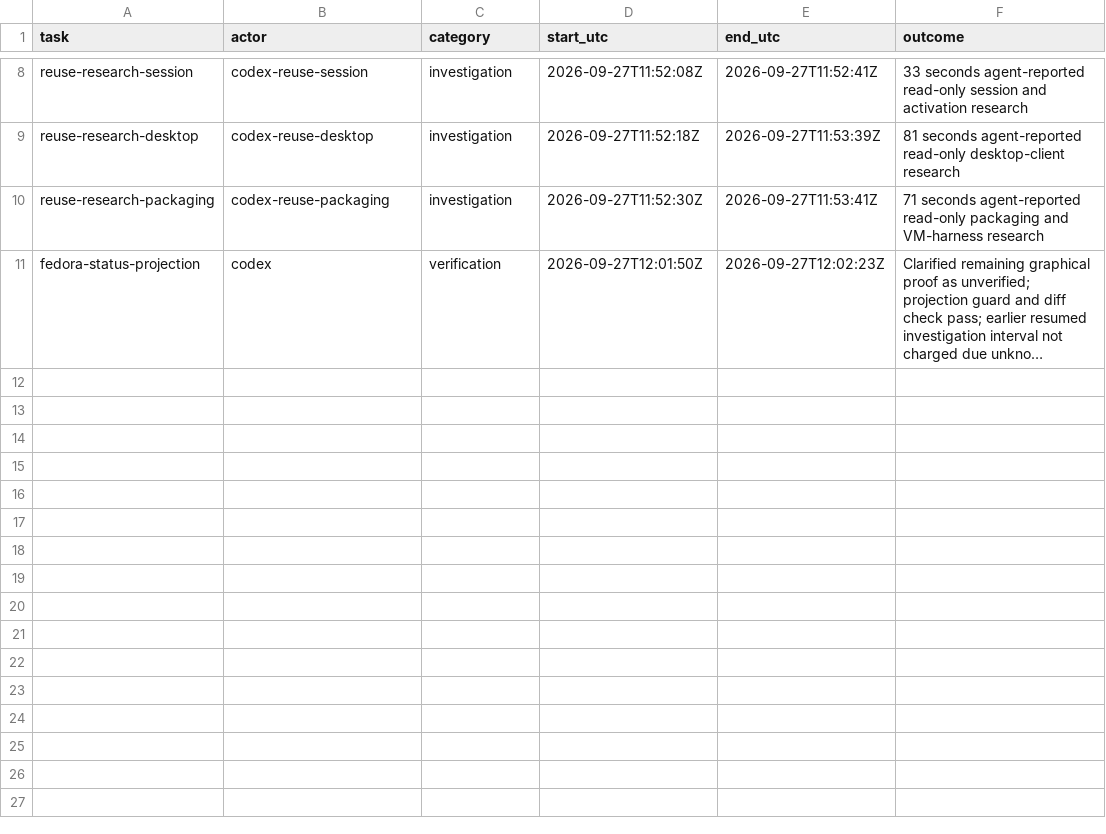
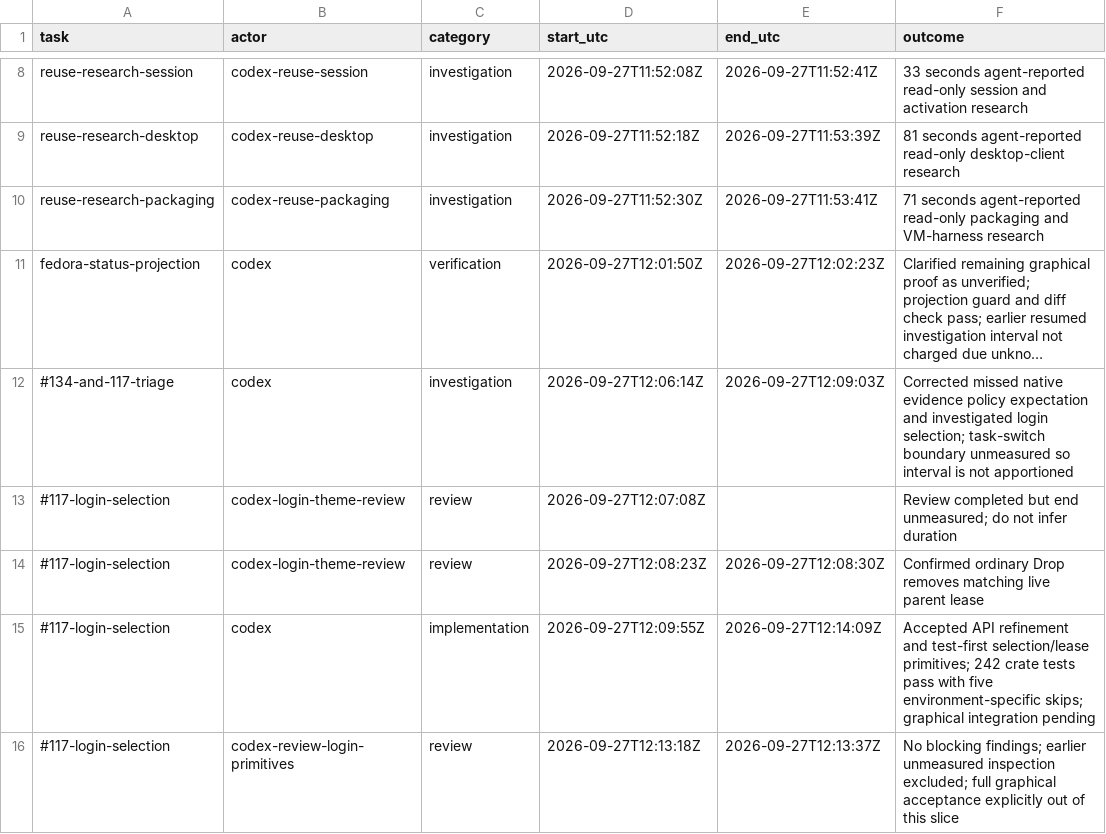
Before and after one commit to Pipeliner/realms-de, a CSV file: docs/task-time.csv, drawn as a sheet; only a part is shown, gaps mark what is left out; long unchanged cells end in …; the diff names each change by its address in the sheet, - before the commit and + after, or states it on an @@ line.

Commit message:
feat(theme): reuse validated generations for login-bound selection

```diff
--- a/docs/task-time.csv
+++ b/docs/task-time.csv
+row 12: #134-and-117-triage | codex | investigation | 2026-09-27T12:06:14Z | 2026-09-27T12:09:03Z | Corrected missed native evidence policy expectation and investigated login selection; task-switch boundary unmeasured so interval is not apportioned
+row 13: #117-login-selection | codex-login-theme-review | review | 2026-09-27T12:07:08Z |  | Review completed but end unmeasured; do not infer duration
+row 14: #117-login-selection | codex-login-theme-review | review | 2026-09-27T12:08:23Z | 2026-09-27T12:08:30Z | Confirmed ordinary Drop removes matching live parent lease
+row 15: #117-login-selection | codex | implementation | 2026-09-27T12:09:55Z | 2026-09-27T12:14:09Z | Accepted API refinement and test-first selection/lease primitives; 242 crate tests pass with five environment-specific skips; graphical integration pending
+row 16: #117-login-selection | codex-review-login-primitives | review | 2026-09-27T12:13:18Z | 2026-09-27T12:13:37Z | No blocking findings; earlier unmeasured inspection excluded; full graphical acceptance explicitly out of this slice
```
Also changed, not shown: 2 other files.
